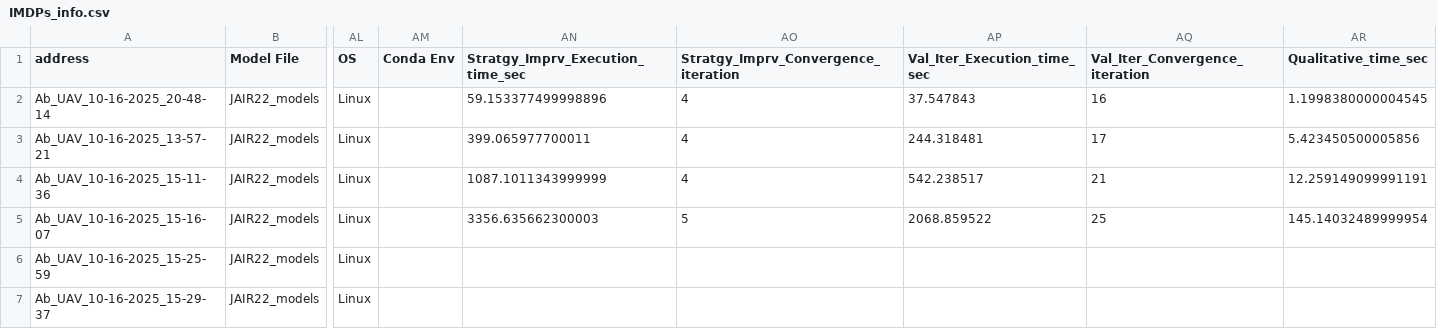
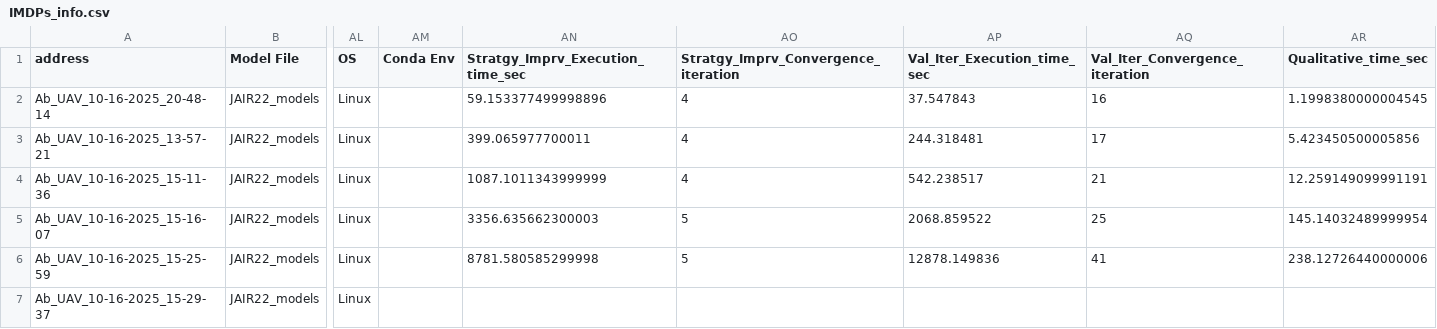
Before and after one commit to Sarv-Bahmani/IMDPomega, a CSV file: gen_imdp_info/IMDPs_info.csv, drawn as a sheet; only a part is shown, gaps mark what is left out; the diff names each change by its address in the sheet, - before the commit and + after, or states it on an @@ line.

Commit message:
results so far

```diff
--- a/gen_imdp_info/IMDPs_info.csv
+++ b/gen_imdp_info/IMDPs_info.csv
-AN6 (Stratgy_Imprv_Execution_time_sec): (empty)
+AN6 (Stratgy_Imprv_Execution_time_sec): 8781.580585299998
-AO6: (empty)
+AO6: 5
-AP6 (Val_Iter_Execution_time_sec): (empty)
+AP6 (Val_Iter_Execution_time_sec): 12878.149836
-AQ6 (Val_Iter_Convergence_iteration): (empty)
+AQ6 (Val_Iter_Convergence_iteration): 41
-AR6 (Qualitative_time_sec): (empty)
+AR6 (Qualitative_time_sec): 238.12726440000006
```
Also changed, not shown: 2 other files.
